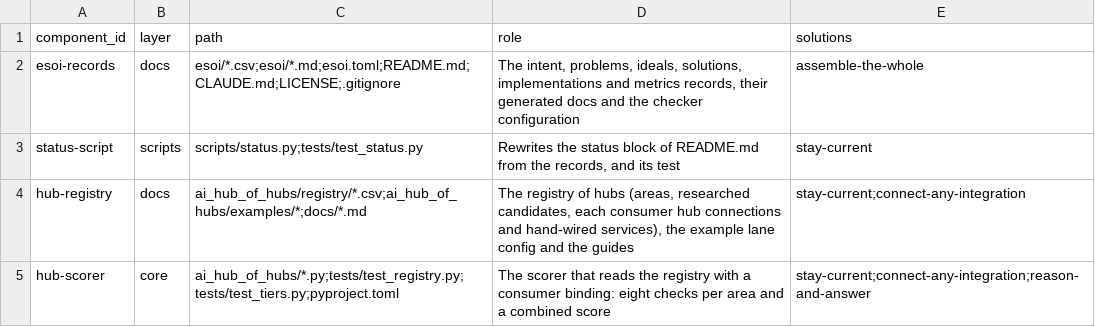
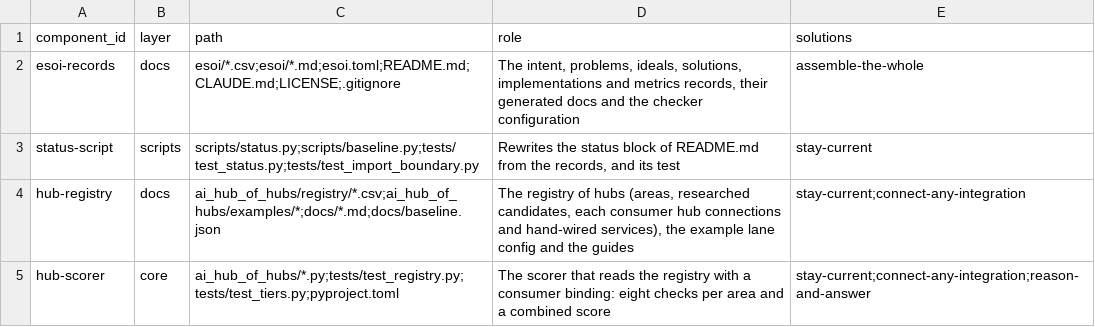
Before and after one commit to SpiritualData/ai-hub-of-hubs-structure, a CSV file: esoi/components.csv, drawn as a sheet.

```diff
--- a/esoi/components.csv
+++ b/esoi/components.csv
@@ -2,4 +2,4 @@ component_id,layer,path,role,solutions
 esoi-records,docs,esoi/*.csv;esoi/*.md;esoi.toml;README.md;CLAUDE.md;LICENSE;.gitignore,"The intent, problems, ideals, solutions, implementations and metrics records, their generated docs and the checker configuration",assemble-the-whole
-status-script,scripts,scripts/status.py;tests/test_status.py,"Rewrites the status block of README.md from the records, and its test",stay-current
-hub-registry,docs,ai_hub_of_hubs/registry/*.csv;ai_hub_of_hubs/examples/*;docs/*.md,"The registry of hubs (areas, researched candidates, each consumer hub connections and hand-wired services), the example lane config and the guides",stay-current;connect-any-integration
+status-script,scripts,scripts/status.py;scripts/baseline.py;tests/test_status.py;tests/test_import_boundary.py,"Rewrites the status block of README.md from the records, and its test",stay-current
+hub-registry,docs,ai_hub_of_hubs/registry/*.csv;ai_hub_of_hubs/examples/*;docs/*.md;docs/baseline.json,"The registry of hubs (areas, researched candidates, each consumer hub connections and hand-wired services), the example lane config and the guides",stay-current;connect-any-integration
 hub-scorer,core,ai_hub_of_hubs/*.py;tests/test_registry.py;tests/test_tiers.py;pyproject.toml,The scorer that reads the registry with a consumer binding: eight checks per area and a combined score,stay-current;connect-any-integration;reason-and-answer
```
Also changed, not shown: 6 other files.
